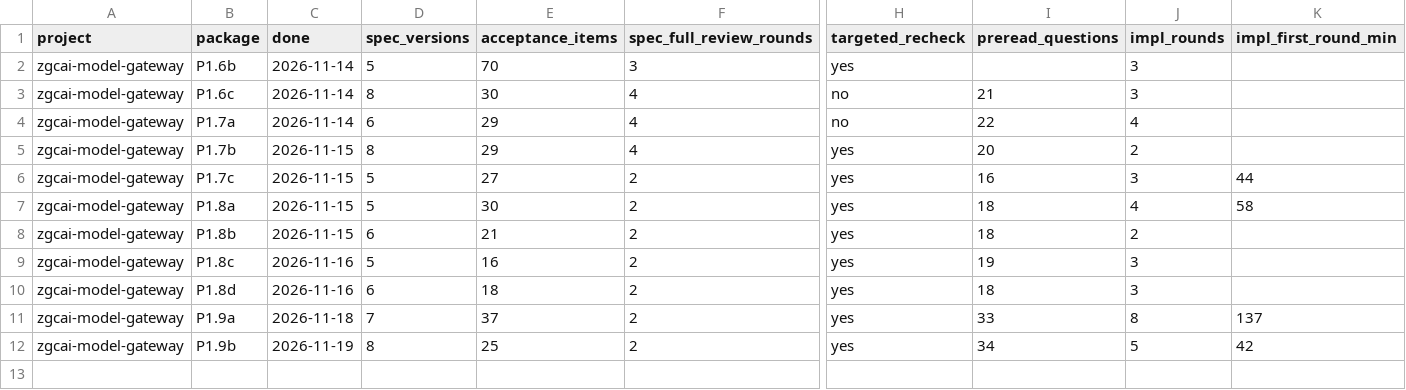
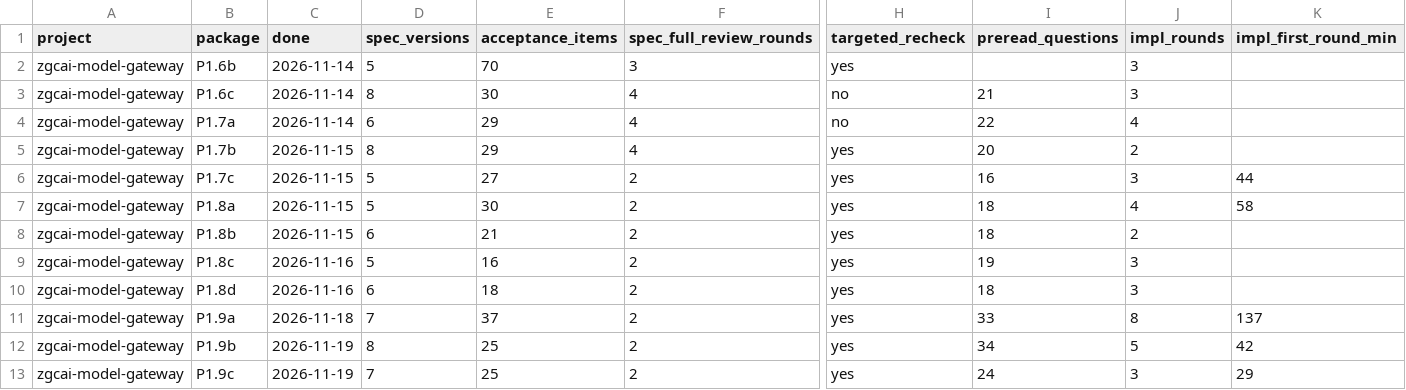
Before and after one commit to ihainan/ZGCAI-Multi-Model-Coding, a CSV file: log/packages.csv, drawn as a sheet; only a part is shown, gaps mark what is left out; rows hold the shown columns only; the diff names each change by its address in the sheet, - before the commit and + after, or states it on an @@ line.

Commit message:
log: P1.9c package row and inbox entries

```diff
--- a/log/packages.csv
+++ b/log/packages.csv
+row 13: zgcai-model-gateway | P1.9c | 2026-11-19 | 7 | 25 | 2 | yes | 24 | 3 | 29
```
Also changed, not shown: 1 other file.
